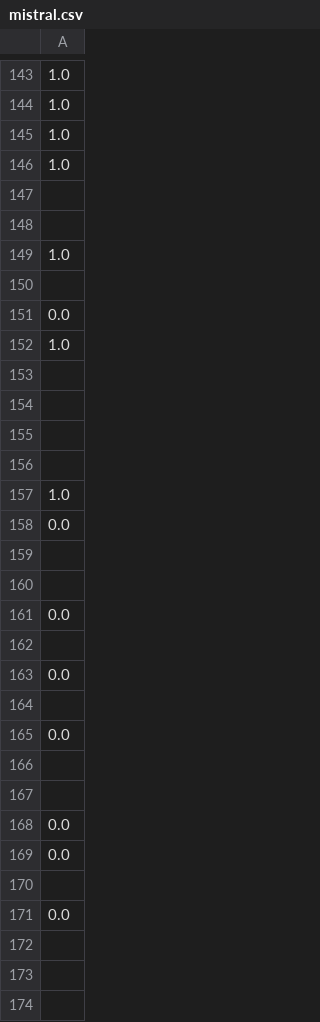
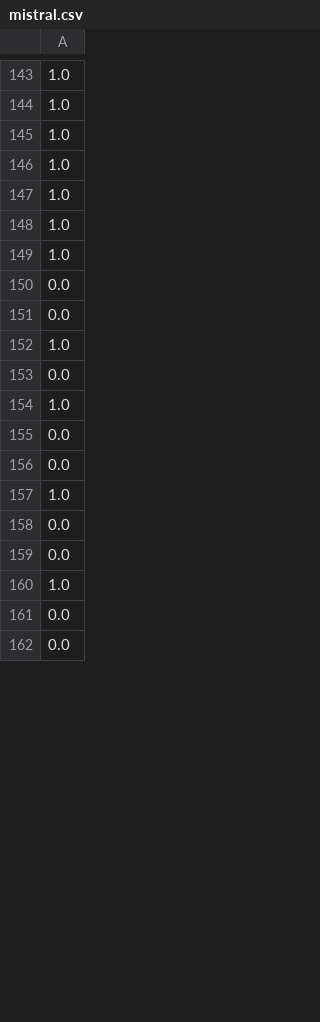
Before and after one commit to saurav1066/Analysis_of_tabular_data, a CSV file: notebooks/results/mistral.csv, drawn as a sheet; only a part is shown, gaps mark what is left out; the shorter side is filled out with more unchanged rows; the diff covers the shown part only.

```diff
--- a/notebooks/results/mistral.csv
+++ b/notebooks/results/mistral.csv
@@ -146,29 +146,16 @@
 1.0
-""
-""
 1.0
-""
+1.0
+1.0
+0.0
 0.0
 1.0
-""
-""
-""
-""
+0.0
 1.0
 0.0
-""
-""
 0.0
-""
-0.0
-""
-0.0
-""
-""
+1.0
 0.0
 0.0
-""
+1.0
 0.0
-""
-""
-""
```
Also changed, not shown: 104 added rows, 90 removed rows, 31 moved rows and 6 edited cells elsewhere in this file, notebooks/results/textmistral.csv.
